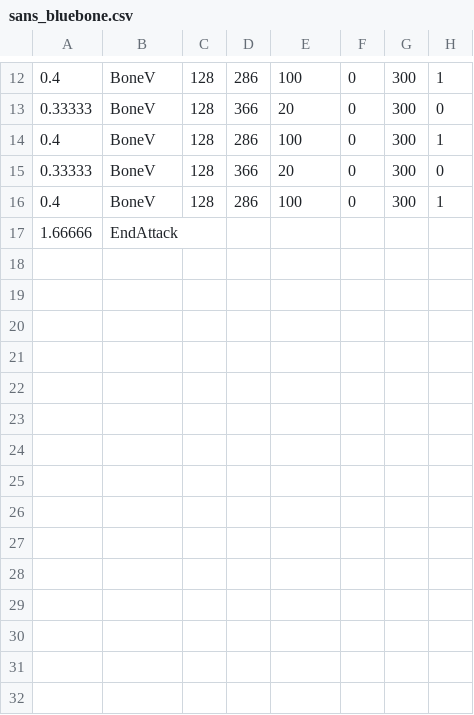
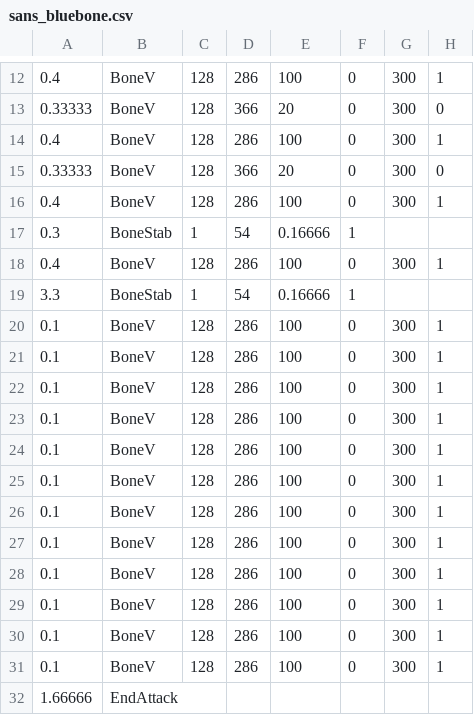
Before and after one commit to 07SharkTomato27/youtube-sans-fight-simu, a CSV file: sans_bluebone.csv, drawn as a sheet; only a part is shown, gaps mark what is left out.

Commit message:
Update sans_bluebone.csv

```diff
--- a/sans_bluebone.csv
+++ b/sans_bluebone.csv
@@ -16,2 +16,17 @@
 0.4,BoneV,128,286,100,0,300,1
+0.3,BoneStab,1,54,0.16666,1,,,,
+0.4,BoneV,128,286,100,0,300,1
+3.3,BoneStab,1,54,0.16666,1,,,,
+0.1,BoneV,128,286,100,0,300,1
+0.1,BoneV,128,286,100,0,300,1
+0.1,BoneV,128,286,100,0,300,1
+0.1,BoneV,128,286,100,0,300,1
+0.1,BoneV,128,286,100,0,300,1
+0.1,BoneV,128,286,100,0,300,1
+0.1,BoneV,128,286,100,0,300,1
+0.1,BoneV,128,286,100,0,300,1
+0.1,BoneV,128,286,100,0,300,1
+0.1,BoneV,128,286,100,0,300,1
+0.1,BoneV,128,286,100,0,300,1
+0.1,BoneV,128,286,100,0,300,1
 1.66666,EndAttack,,,,,,
```
